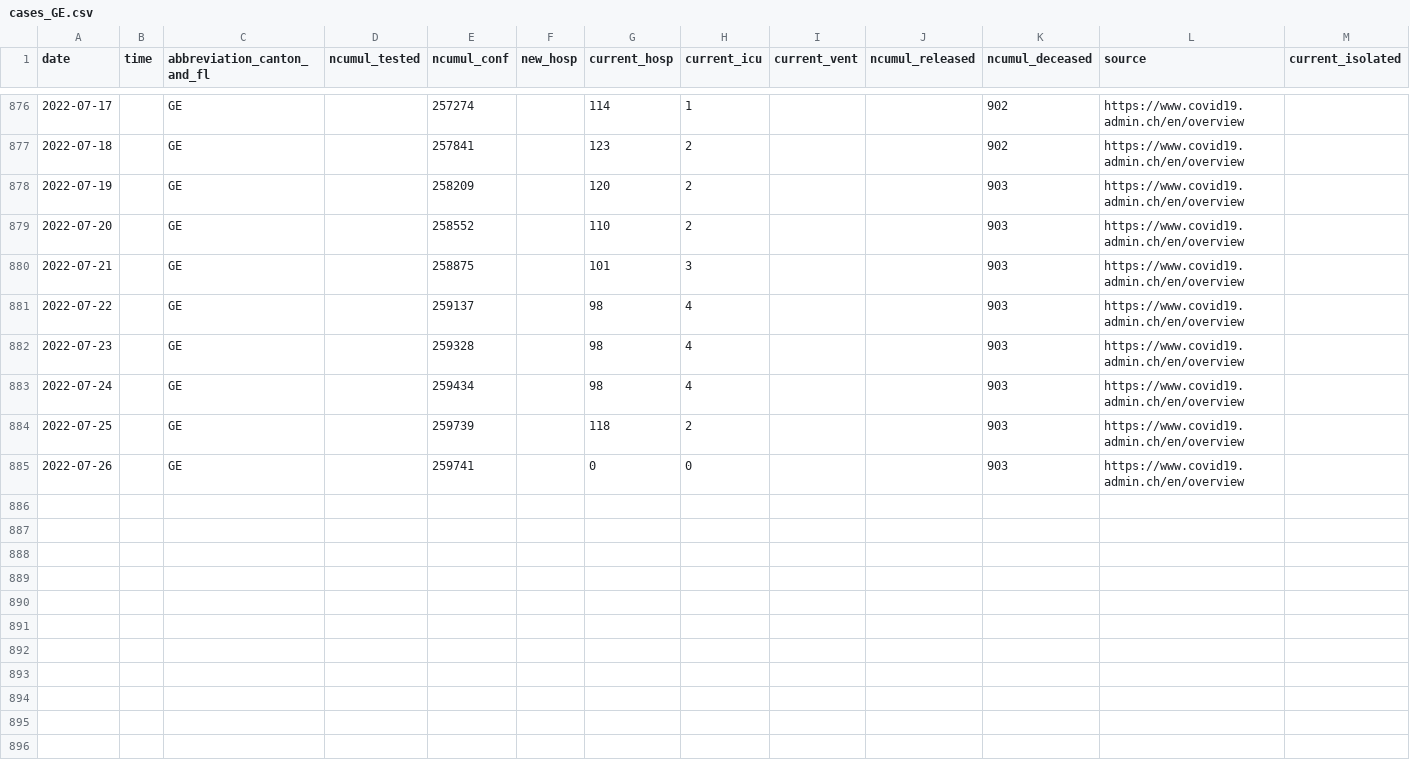
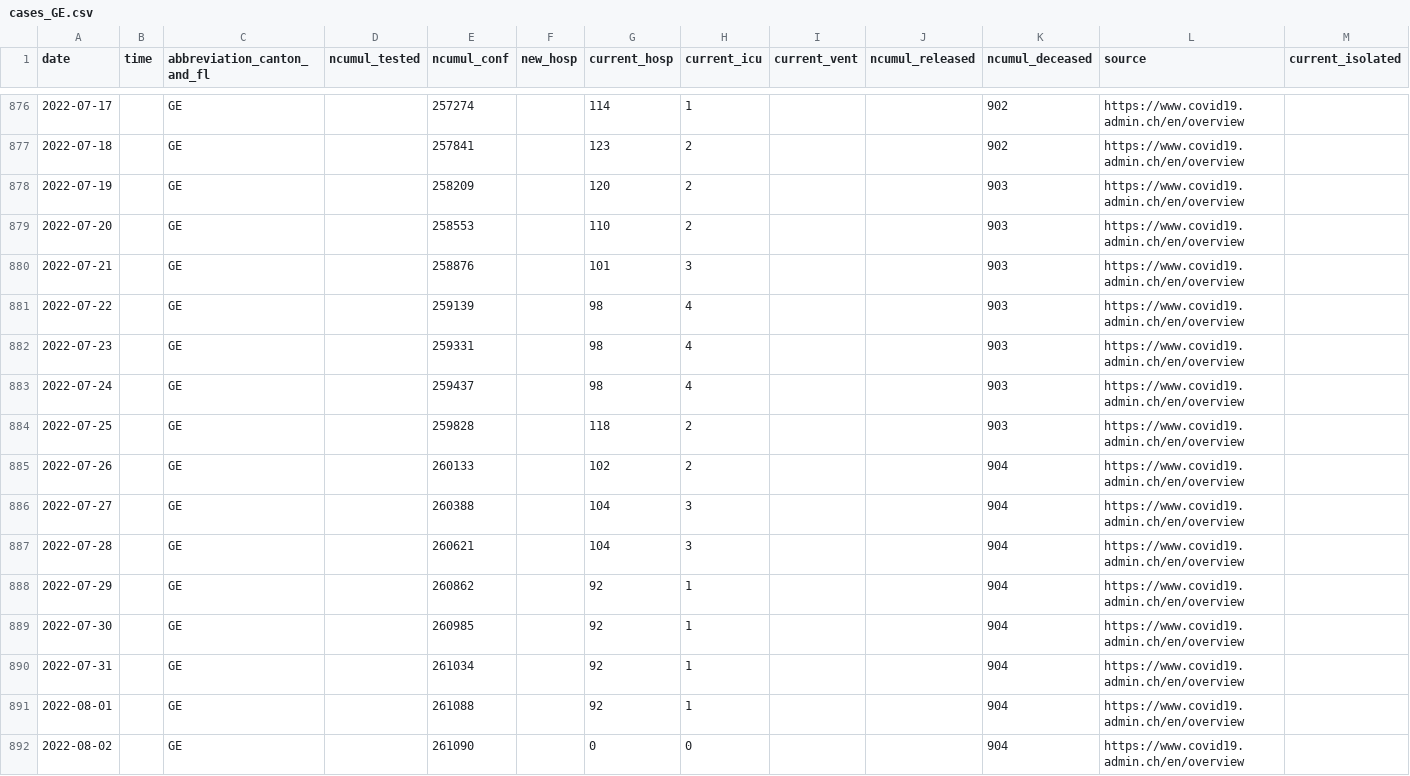
Before and after one commit to doerfli/foph-covid19-data, a CSV file: cases/cases_GE.csv, drawn as a sheet; only a part is shown, gaps mark what is left out; rows hold the shown columns only; the diff covers the shown part only; the diff names each change by its address in the sheet, - before the commit and + after, or states it on an @@ line.

```diff
--- a/cases/cases_GE.csv
+++ b/cases/cases_GE.csv
-E879 (ncumul_conf): 258552
+E879 (ncumul_conf): 258553
-E880 (ncumul_conf): 258875
+E880 (ncumul_conf): 258876
-E881 (ncumul_conf): 259137
+E881 (ncumul_conf): 259139
-E882 (ncumul_conf): 259328
+E882 (ncumul_conf): 259331
-E883 (ncumul_conf): 259434
+E883 (ncumul_conf): 259437
-E884 (ncumul_conf): 259739
+E884 (ncumul_conf): 259828
-E885 (ncumul_conf): 259741
+E885 (ncumul_conf): 260133
-G885 (current_hosp): 0
+G885 (current_hosp): 102
-H885 (current_icu): 0
+H885 (current_icu): 2
-K885 (ncumul_deceased): 903
+K885 (ncumul_deceased): 904
+row 886: 2022-07-27 |  | GE |  | 260388 |  | 104 | 3 |  |  | 904 | https://www.covid19.admin.ch/en/overview
+row 887: 2022-07-28 |  | GE |  | 260621 |  | 104 | 3 |  |  | 904 | https://www.covid19.admin.ch/en/overview
+row 888: 2022-07-29 |  | GE |  | 260862 |  | 92 | 1 |  |  | 904 | https://www.covid19.admin.ch/en/overview
+row 889: 2022-07-30 |  | GE |  | 260985 |  | 92 | 1 |  |  | 904 | https://www.covid19.admin.ch/en/overview
+row 890: 2022-07-31 |  | GE |  | 261034 |  | 92 | 1 |  |  | 904 | https://www.covid19.admin.ch/en/overview
+row 891: 2022-08-01 |  | GE |  | 261088 |  | 92 | 1 |  |  | 904 | https://www.covid19.admin.ch/en/overview
+row 892: 2022-08-02 |  | GE |  | 261090 |  | 0 | 0 |  |  | 904 | https://www.covid19.admin.ch/en/overview
```
Also changed, not shown: 89 edited cells elsewhere in this file, cases/cases_BE.csv, cases/cases_CH.csv, 27 other files.
